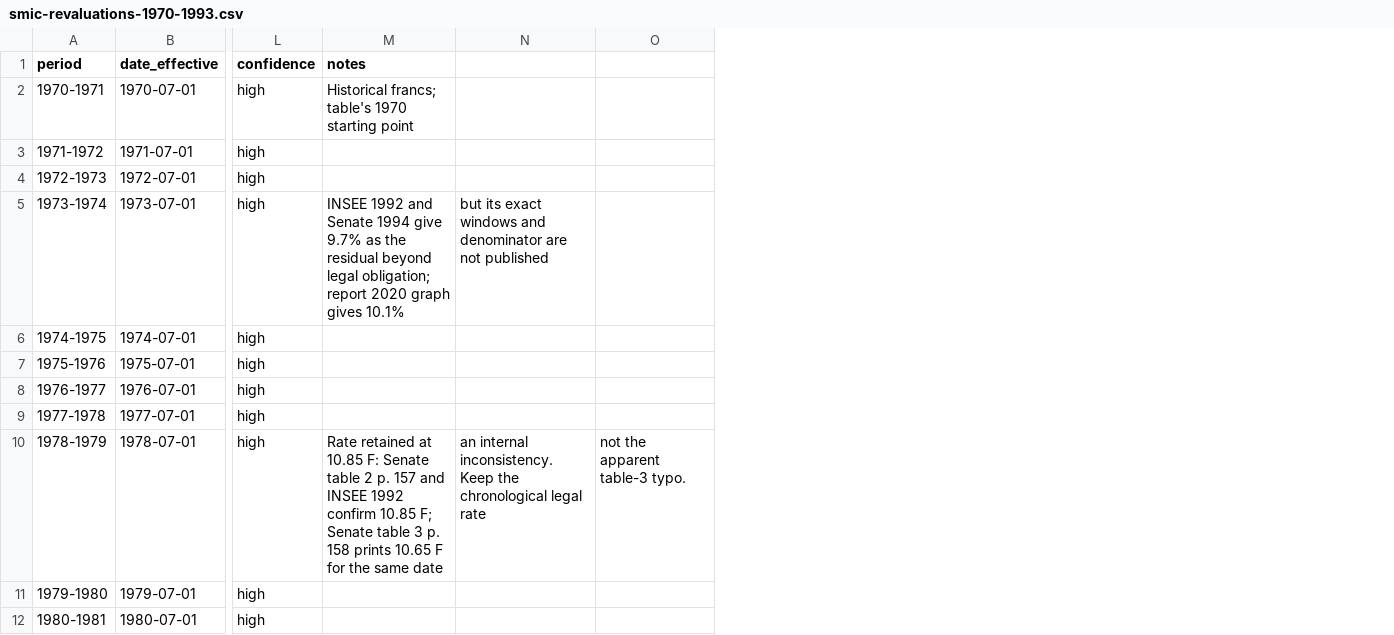
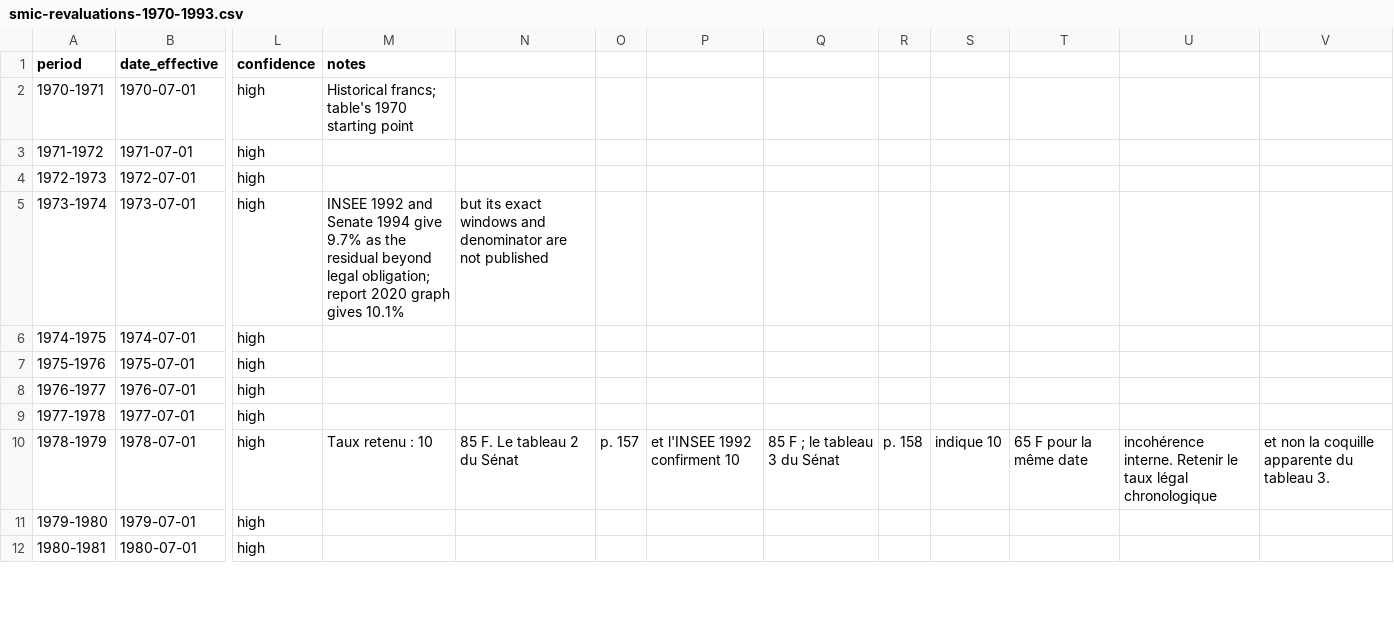
Before and after one commit to JM-Brun/society-lab, a CSV file: data/smic-revaluations-1970-1993.csv, drawn as a sheet; only a part is shown, gaps mark what is left out; removed rows and columns are numbered as before the commit, all else as after; the diff names each change by its address in the sheet, - before the commit and + after, or states it on an @@ line.

Commit message:
Clarify 1978 historical source note in French

```diff
--- a/data/smic-revaluations-1970-1993.csv
+++ b/data/smic-revaluations-1970-1993.csv
-column O, row 10: not the apparent table-3 typo.
+column O, row 10: p. 157
+column P, row 10: et l'INSEE 1992 confirment 10
+column Q, row 10: 85 F ; le tableau 3 du Sénat
+column R, row 10: p. 158
+column S, row 10: indique 10
+column T, row 10: 65 F pour la même date
+column U, row 10: incohérence interne. Retenir le taux légal chronologique
+column V, row 10: et non la coquille apparente du tableau 3.
-M10 (notes): Rate retained at 10.85 F: Senate table 2 p. 157 and INSEE 1992 confirm 10.85 F; Senate table 3 p. 158 prints 10.65 F for the same date
+M10 (notes): Taux retenu : 10
-N10: an internal inconsistency. Keep the chronological legal rate
+N10: 85 F. Le tableau 2 du Sénat
```
